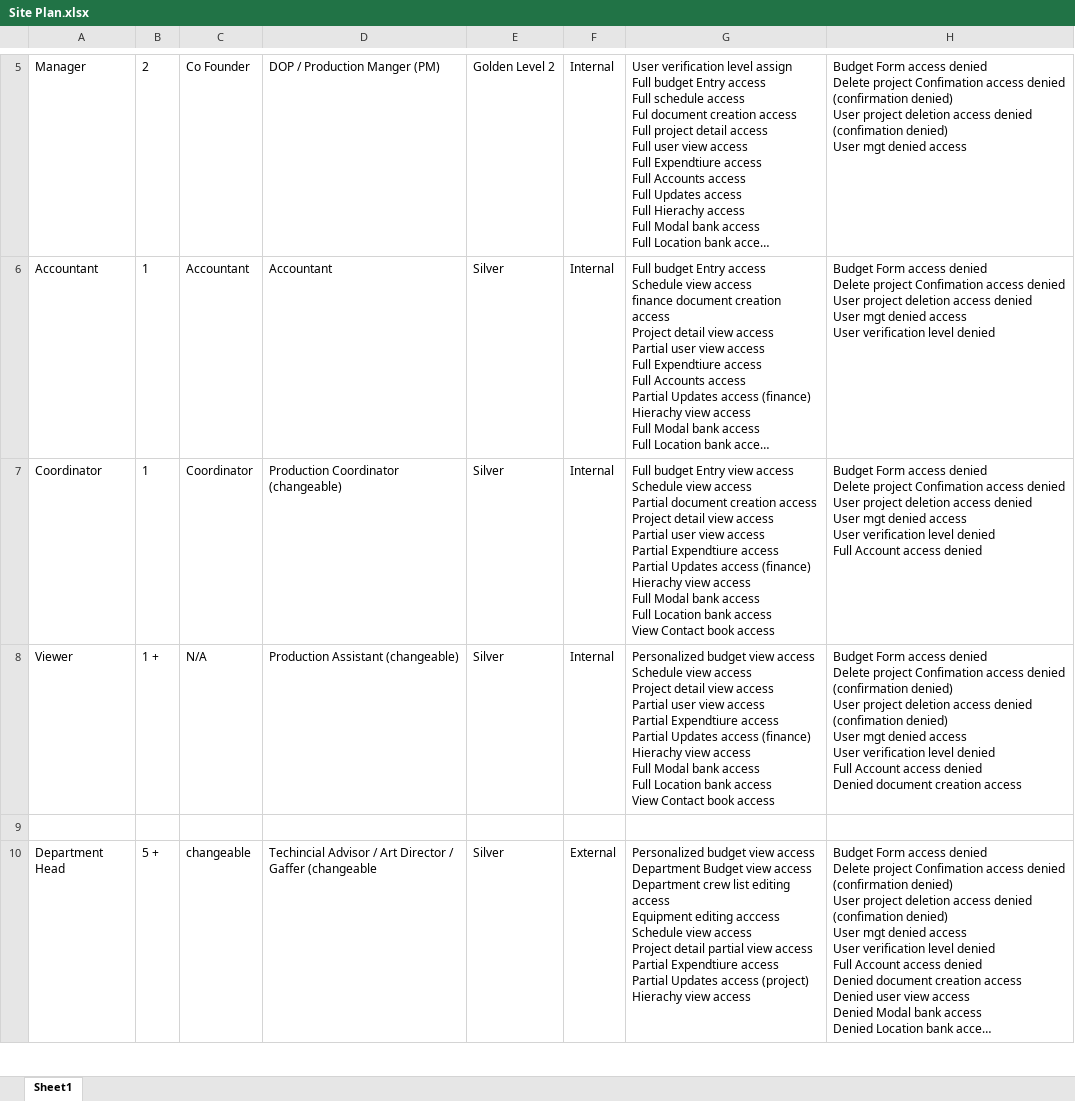
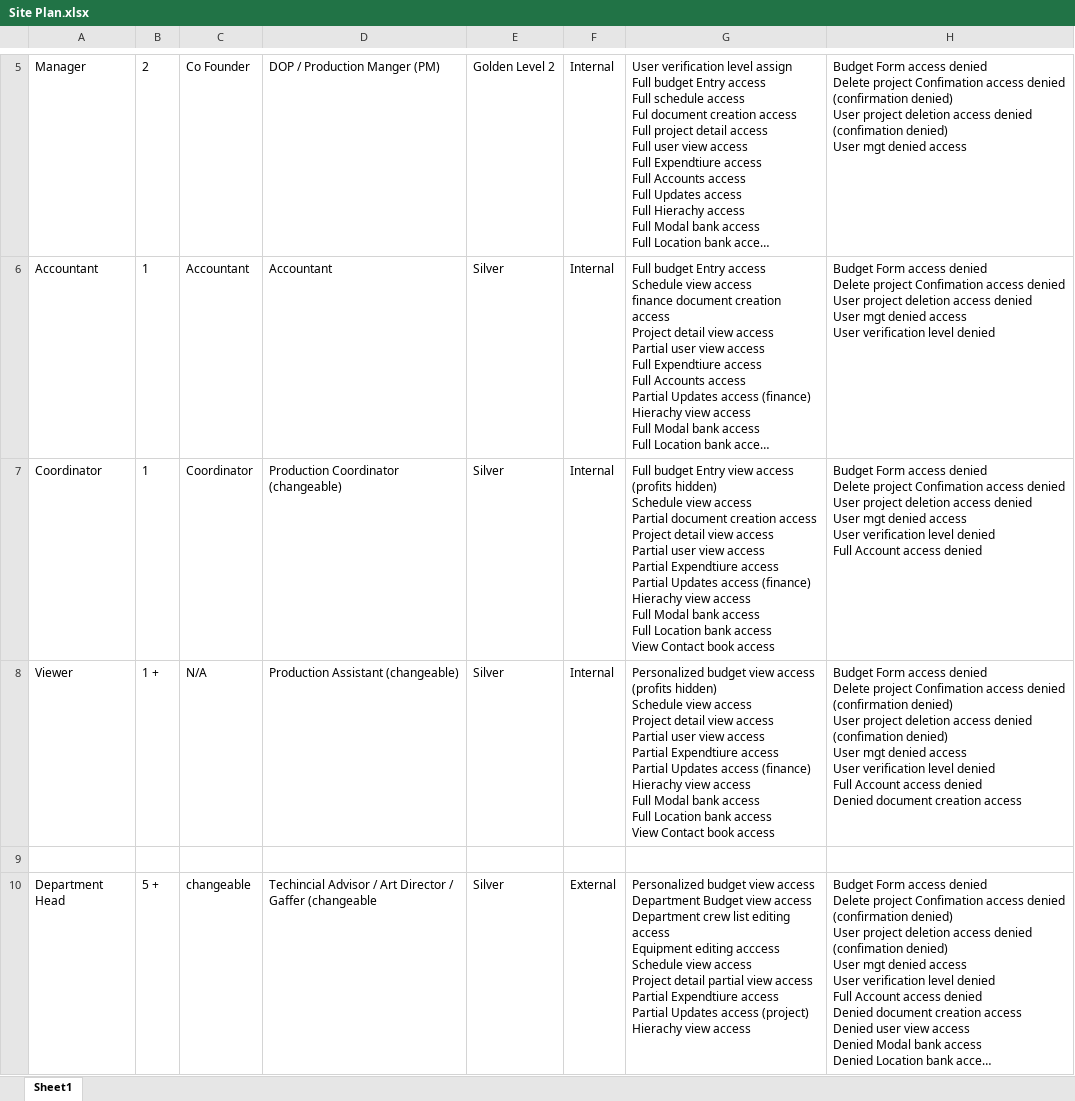
Before and after one commit to Sash-J/Final-Project, an Excel workbook: client/Site Plan.xlsx, sheet Sheet1, drawn as a sheet; only a part is shown, gaps mark what is left out; long unchanged cells end in …; values as stored, in another font and other column widths than the file's, no borders; table styles not drawn; ↵ is a line break in a cell; the diff covers the shown part only; the diff names each change by its address in the sheet, - before the commit and + after, or states it on an @@ line.

Commit message:
RBAC Site plan updated

```diff
--- a/client/Site Plan.xlsx (sheet Sheet1)
+++ b/client/Site Plan.xlsx (sheet Sheet1)
-G7: …view access ↵ Schedule view…
+G7: …view access (profits hidden) ↵ Schedule view…
-G8: …view access ↵ Schedule view…
+G8: …view access (profits hidden) ↵ Schedule view…
```
Also changed, not shown: 3 added rows and 1 edited cell elsewhere in this sheet.
